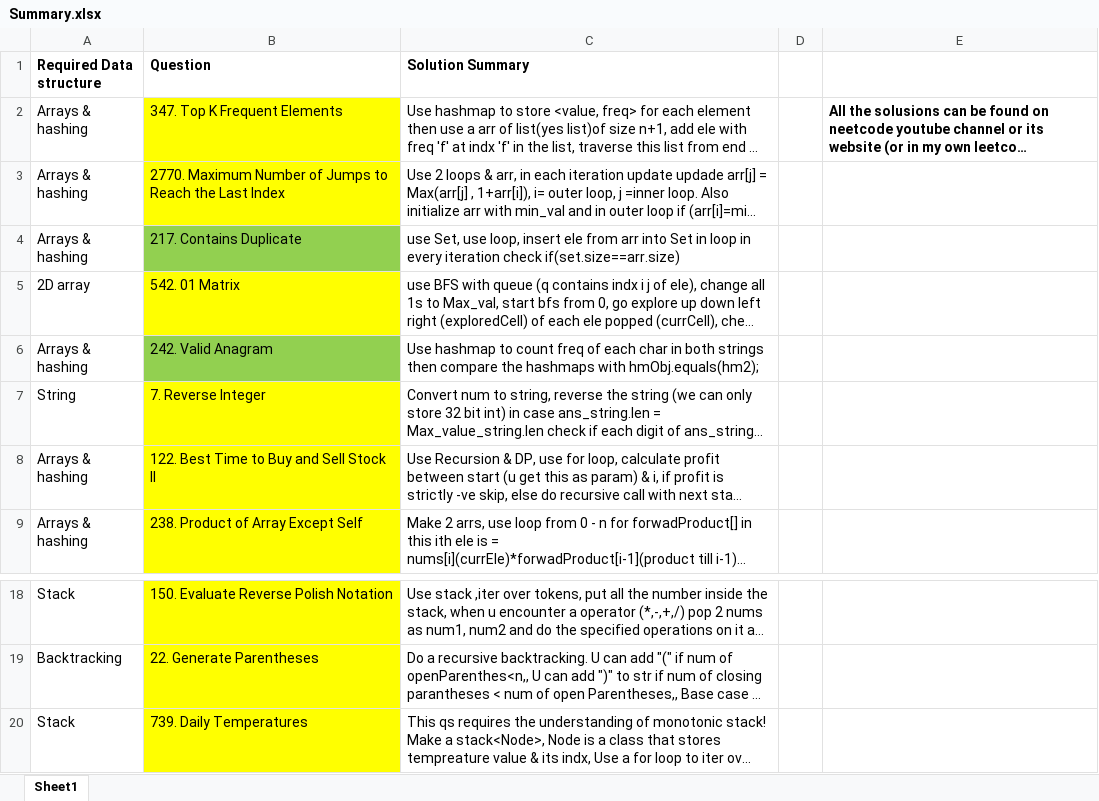
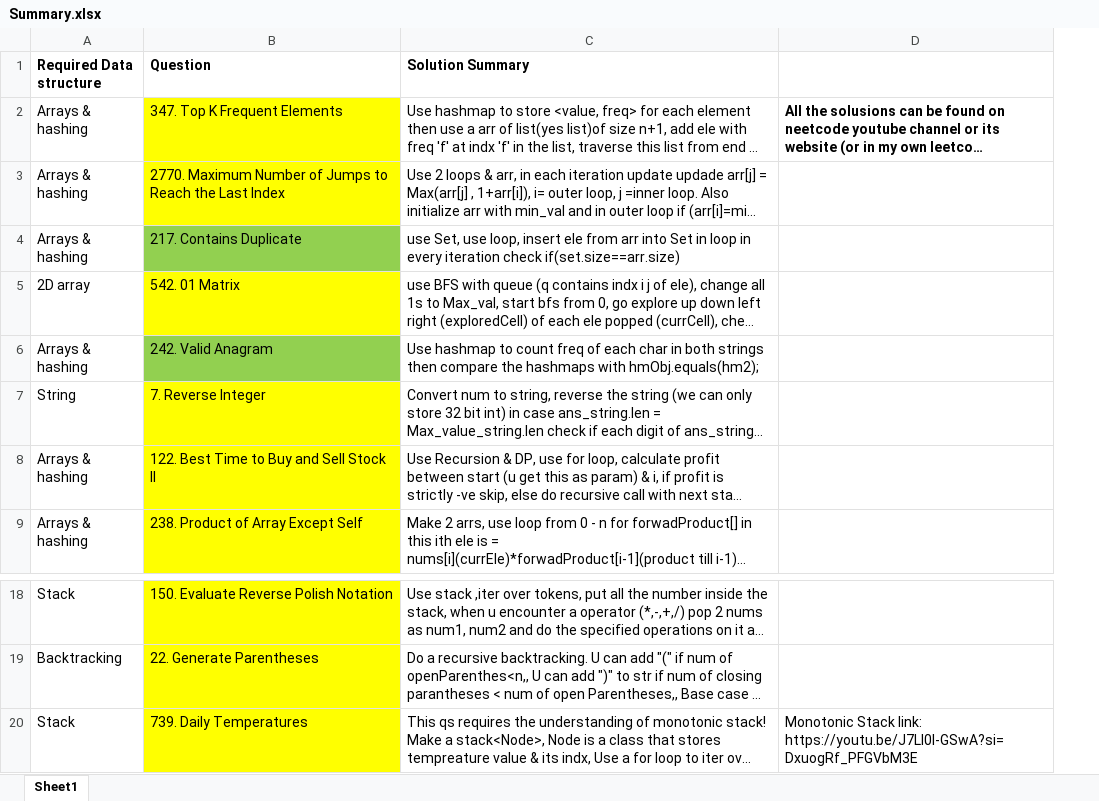
Before and after one commit to OP-75/Leetcode, an Excel workbook: Summary.xlsx, sheet Sheet1, drawn as a sheet; only a part is shown, gaps mark what is left out; long unchanged cells end in …; values as stored, in another font and other column widths than the file's, no borders; removed rows and columns are numbered as before the commit, all else as after; ↵ is a line break in a cell; the diff names each change by its address in the sheet, - before the commit and + after, or states it on an @@ line.

```diff
--- a/Summary.xlsx (sheet Sheet1)
+++ b/Summary.xlsx (sheet Sheet1)
-column D, empty
-D20: (empty)
+D20: Monotonic Stack link: ↵ https://youtu.be/J7Ll0I-GSwA?si=DxuogRf_PFGVbM3E
```
